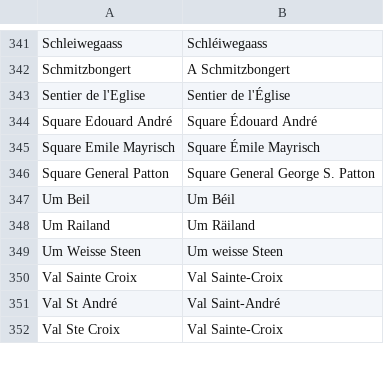
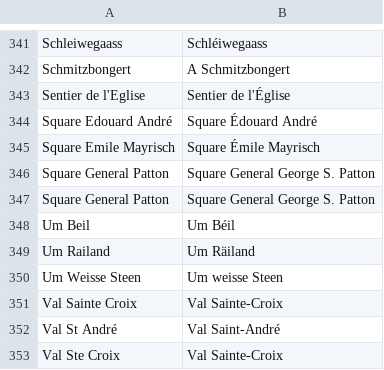
Before and after one commit to osmlu/csventrifuge, a CSV file: rules/luxembourg_addresses/rue.csv, drawn as a sheet; only a part is shown, gaps mark what is left out.

Commit message:
Extra space after name in the source

```diff
--- a/rules/luxembourg_addresses/rue.csv
+++ b/rules/luxembourg_addresses/rue.csv
@@ -346,2 +346,3 @@ Square Emile Mayrisch	Square Émile Mayrisch
 Square General Patton	Square General George S. Patton
+Square General Patton 	Square General George S. Patton
 Um Beil	Um Béil
```
